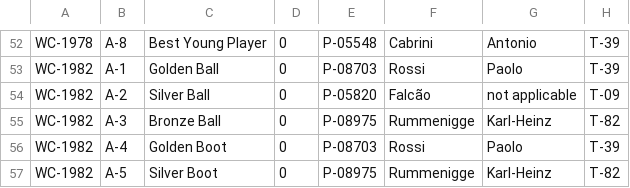
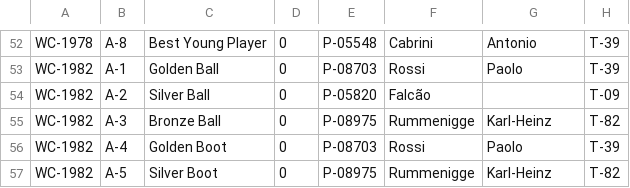
Before and after one commit to ramazania/cs257, a CSV file: webapp/parsed-data/awards.csv, drawn as a sheet; only a part is shown, gaps mark what is left out; the diff covers the shown part only.

```diff
--- a/webapp/parsed-data/awards.csv
+++ b/webapp/parsed-data/awards.csv
@@ -53,3 +53,3 @@ WC-1978,A-8,Best Young Player,0,P-05548,Cabrini,Antonio,T-39
 WC-1982,A-1,Golden Ball,0,P-08703,Rossi,Paolo,T-39
-WC-1982,A-2,Silver Ball,0,P-05820,Falcão,not applicable,T-09
+WC-1982,A-2,Silver Ball,0,P-05820,Falcão,,T-09
 WC-1982,A-3,Bronze Ball,0,P-08975,Rummenigge,Karl-Heinz,T-82
```
Also changed, not shown: 20 edited cells elsewhere in this file, 23 other files.
